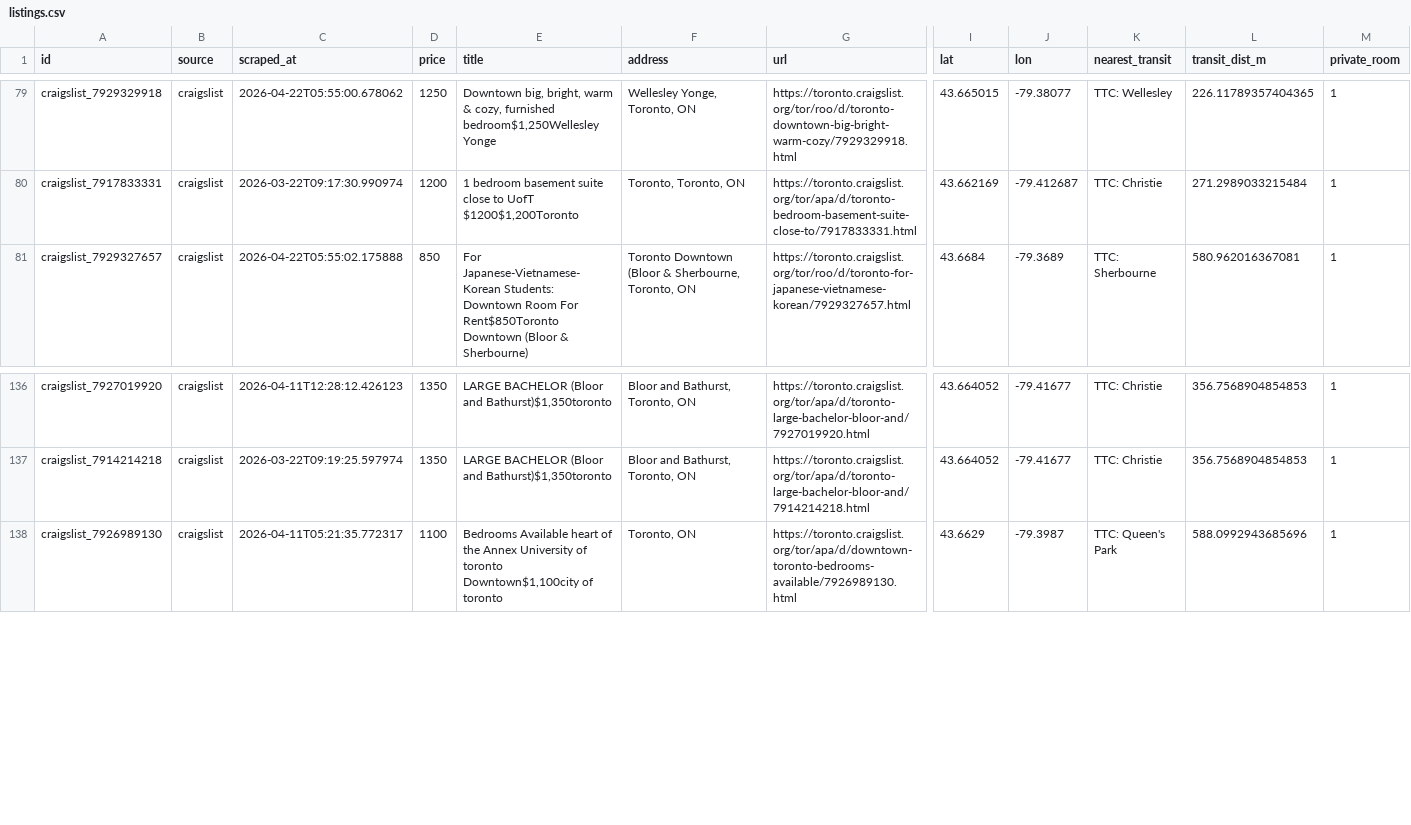
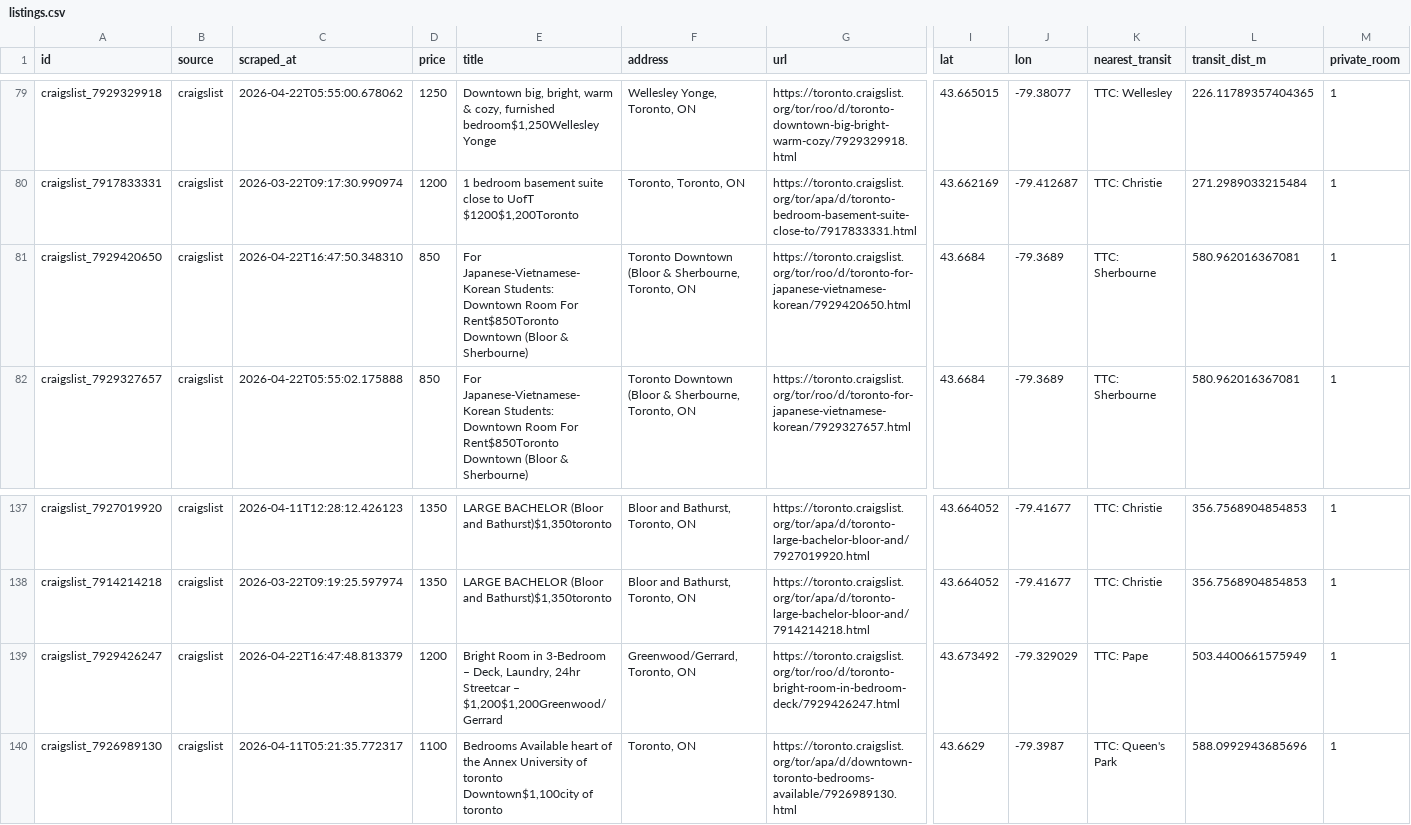
Before and after one commit to ons96/toronto-rental-agent, a CSV file: data/listings.csv, drawn as a sheet; only a part is shown, gaps mark what is left out; rows hold the shown columns only; the diff names each change by its address in the sheet, - before the commit and + after, or states it on an @@ line.

```diff
--- a/data/listings.csv
+++ b/data/listings.csv
+row 81: craigslist_7929420650 | craigslist | 2026-04-22T16:47:50.348310 | 850 | For Japanese-Vietnamese-Korean Students: Downtown Room For Rent$850Toronto Downtown (Bloor & Sherbourne) | Toronto Downtown (Bloor & Sherbourne, Toronto, ON | https://toronto.craigslist.org/tor/roo/d/toronto-for-japanese-vietnamese-korean/7929420650.html | 43.6684 | -79.3689 | TTC: Sherbourne | 580.962016367081 | 1
+row 139: craigslist_7929426247 | craigslist | 2026-04-22T16:47:48.813379 | 1200 | Bright Room in 3-Bedroom – Deck, Laundry, 24hr Streetcar – $1,200$1,200Greenwood/Gerrard | Greenwood/Gerrard, Toronto, ON | https://toronto.craigslist.org/tor/roo/d/toronto-bright-room-in-bedroom-deck/7929426247.html | 43.673492 | -79.329029 | TTC: Pape | 503.4400661575949 | 1
```
